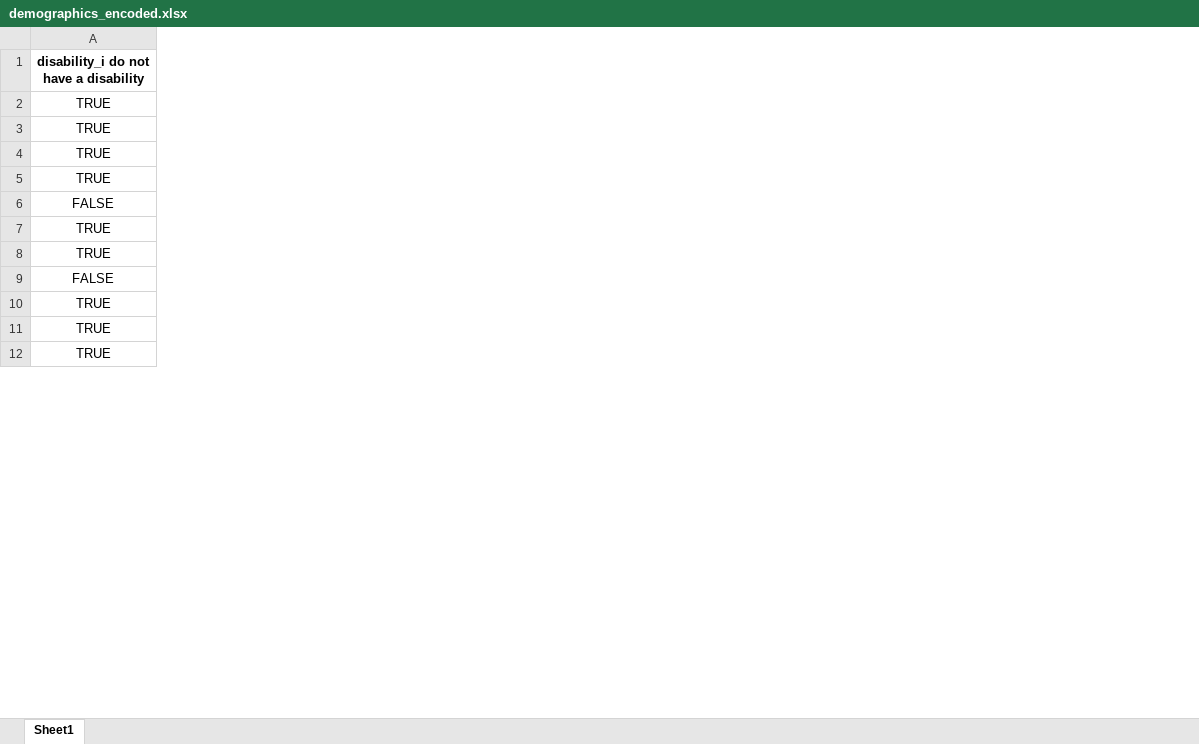
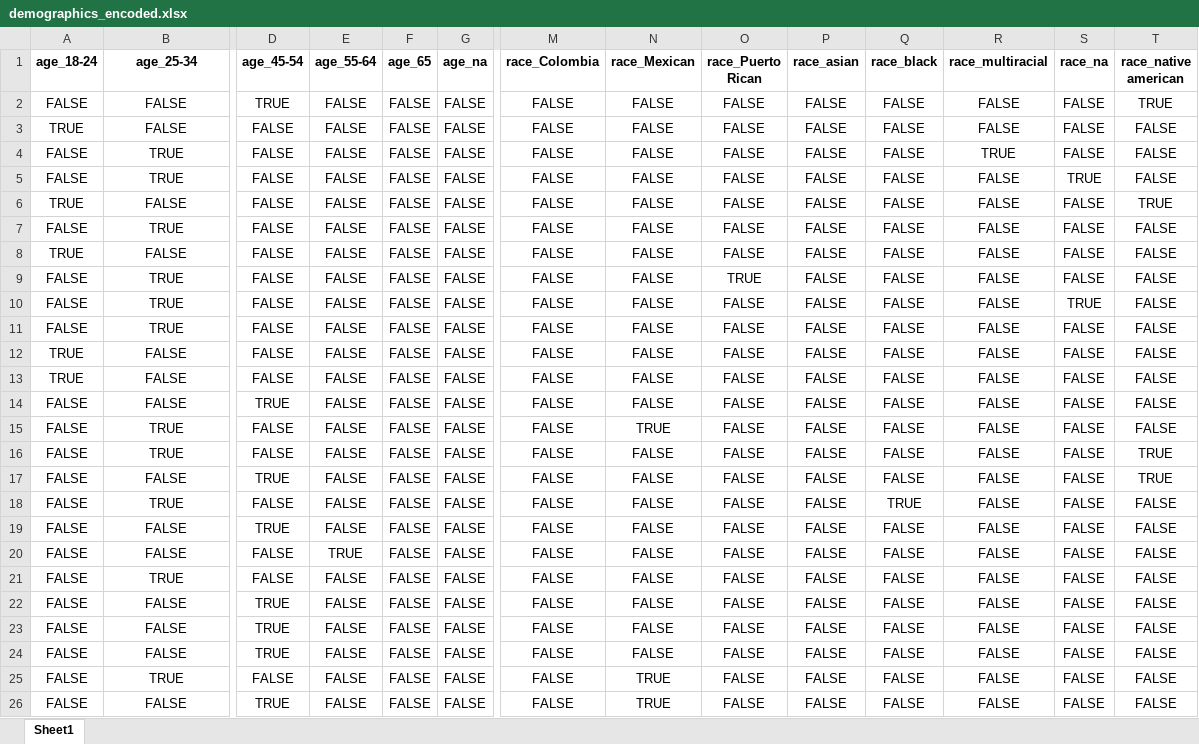
Before and after one commit to esoto15/research-summer-2024, an Excel workbook: dimension-reduction/demographics_encoded.xlsx, sheet Sheet1, drawn as a sheet; only a part is shown, gaps mark what is left out; values as stored, in another font and other column widths than the file's, no borders; addresses are those after the commit; rows hold the shown columns only; the diff covers the shown part only; the diff names each change by its address in the sheet, - before the commit and + after, or states it on an @@ line.

```diff
--- a/dimension-reduction/demographics_encoded.xlsx (sheet Sheet1)
+++ b/dimension-reduction/demographics_encoded.xlsx (sheet Sheet1)
+column A (age_18-24), rows 2-11: FALSE | TRUE | FALSE | FALSE | TRUE | FALSE | TRUE | FALSE | FALSE | FALSE; row 25: FALSE
+column D (age_45-54), rows 2-11: TRUE | FALSE | FALSE | FALSE | FALSE | FALSE | FALSE | FALSE | FALSE | FALSE; row 25: FALSE
+column E (age_55-64), rows 2-11: all FALSE; row 25: FALSE
+column F (age_65), rows 2-11: all FALSE; row 25: FALSE
+column G (age_na), rows 2-11: all FALSE; row 25: FALSE
+column M (race_Colombia), rows 2-11: all FALSE; row 25: FALSE
+column N (race_Mexican), rows 2-11: all FALSE; row 25: TRUE
+column O (race_Puerto Rican), rows 2-11: FALSE | FALSE | FALSE | FALSE | FALSE | FALSE | FALSE | TRUE | FALSE | FALSE; row 25: FALSE
+column P (race_asian), rows 2-11: all FALSE; row 25: FALSE
+column Q (race_black), rows 2-11: all FALSE; row 25: FALSE
+column R (race_multiracial), rows 2-11: FALSE | FALSE | TRUE | FALSE | FALSE | FALSE | FALSE | FALSE | FALSE | FALSE; row 25: FALSE
+column S (race_na), rows 2-11: FALSE | FALSE | FALSE | TRUE | FALSE | FALSE | FALSE | FALSE | TRUE | FALSE; row 25: FALSE
+column T (race_native american), rows 2-11: TRUE | FALSE | FALSE | FALSE | TRUE | FALSE | FALSE | FALSE | FALSE | FALSE; row 25: FALSE
-B1: disability_i do not have a disability
+B1: age_25-34
-B2:B3 (age_25-34): TRUE
+B2:B3 (age_25-34): FALSE
-B8 (age_25-34): TRUE
+B8 (age_25-34): FALSE
-B9 (age_25-34): FALSE
+B9 (age_25-34): TRUE
+row 12: TRUE | FALSE | FALSE | FALSE | FALSE | FALSE | FALSE | FALSE | FALSE | FALSE | FALSE | FALSE | FALSE | FALSE
+row 13: TRUE | FALSE | FALSE | FALSE | FALSE | FALSE | FALSE | FALSE | FALSE | FALSE | FALSE | FALSE | FALSE | FALSE
+row 14: FALSE | FALSE | TRUE | FALSE | FALSE | FALSE | FALSE | FALSE | FALSE | FALSE | FALSE | FALSE | FALSE | FALSE
@@ row 16 moved to row 15: FALSE @@
@@ row 17 moved to row 16: FALSE @@
+row 17: FALSE | FALSE | TRUE | FALSE | FALSE | FALSE | FALSE | FALSE | FALSE | FALSE | FALSE | FALSE | FALSE | TRUE
+row 19: FALSE | FALSE | TRUE | FALSE | FALSE | FALSE | FALSE | FALSE | FALSE | FALSE | FALSE | FALSE | FALSE | FALSE
+row 20: FALSE | FALSE | FALSE | TRUE | FALSE | FALSE | FALSE | FALSE | FALSE | FALSE | FALSE | FALSE | FALSE | FALSE
+row 22: FALSE | FALSE | TRUE | FALSE | FALSE | FALSE | FALSE | FALSE | FALSE | FALSE | FALSE | FALSE | FALSE | FALSE
+row 23: FALSE | FALSE | TRUE | FALSE | FALSE | FALSE | FALSE | FALSE | FALSE | FALSE | FALSE | FALSE | FALSE | FALSE
+row 24: FALSE | FALSE | TRUE | FALSE | FALSE | FALSE | FALSE | FALSE | FALSE | FALSE | FALSE | FALSE | FALSE | FALSE
+row 26: FALSE | FALSE | TRUE | FALSE | FALSE | FALSE | FALSE | TRUE | FALSE | FALSE | FALSE | FALSE | FALSE | FALSE
```
Also changed, not shown: 13 added rows, 23 removed rows, 30 added columns and 7 edited cells elsewhere in this sheet, 10 other files.
